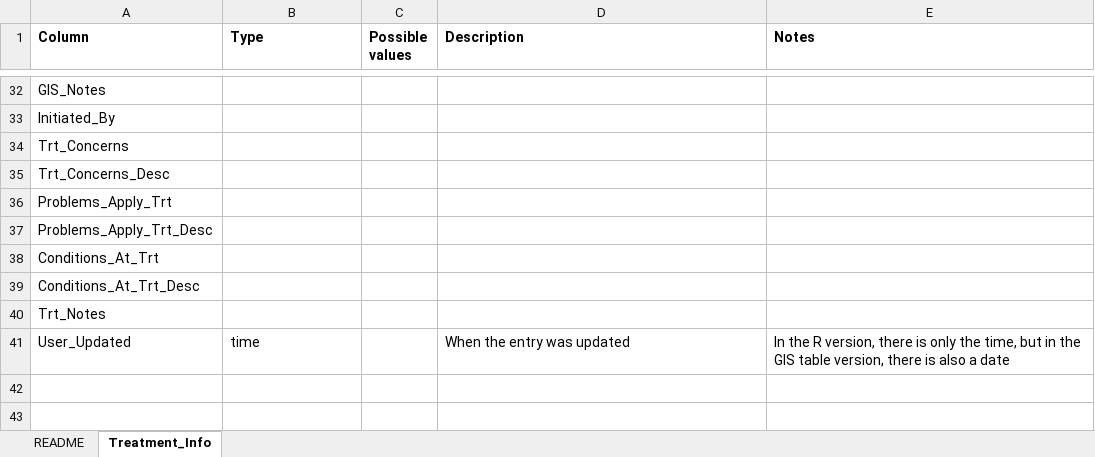
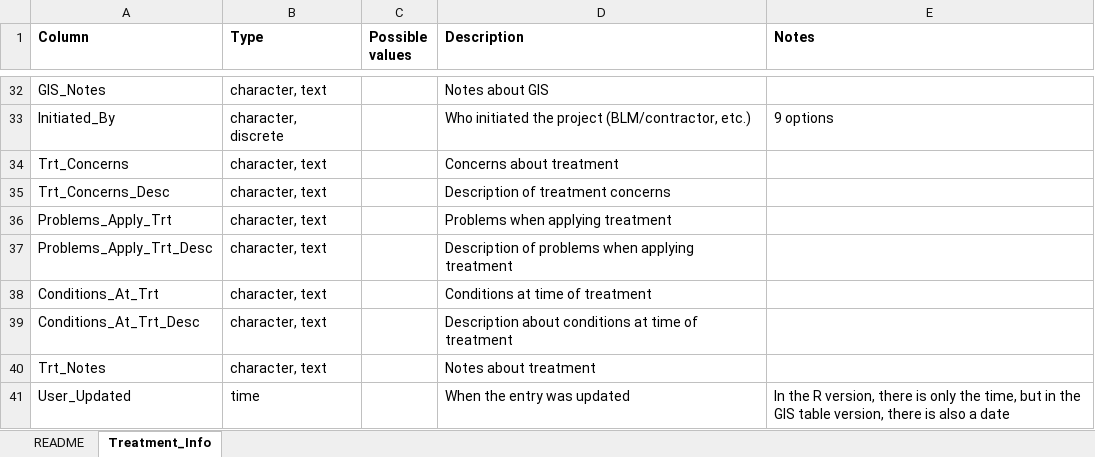
Before and after one commit to lossanna/LDC-LTDL, an Excel workbook: data/raw/Treatment_Info_columns.xlsx, sheet Treatment_Info, drawn as a sheet; only a part is shown, gaps mark what is left out; values as stored, in another font and other column widths than the file's, no borders; the diff covers the shown part only; the diff names each change by its address in the sheet, - before the commit and + after, or states it on an @@ line.

Commit message:
Continue working on treatment info

```diff
--- a/data/raw/Treatment_Info_columns.xlsx (sheet Treatment_Info)
+++ b/data/raw/Treatment_Info_columns.xlsx (sheet Treatment_Info)
-B32 (Type): (empty)
+B32 (Type): character, text
-D32 (Description): (empty)
+D32 (Description): Notes about GIS
-B33 (Type): (empty)
+B33 (Type): character, discrete
-D33 (Description): (empty)
+D33 (Description): Who initiated the project (BLM/contractor, etc.)
-E33 (Notes): (empty)
+E33 (Notes): 9 options
-B34:B40 (Type): (empty)
+B34:B40 (Type): character, text
-D34 (Description): (empty)
+D34 (Description): Concerns about treatment
-D35 (Description): (empty)
+D35 (Description): Description of treatment concerns
-D36 (Description): (empty)
+D36 (Description): Problems when applying treatment
-D37 (Description): (empty)
+D37 (Description): Description of problems when applying treatment
-D38 (Description): (empty)
+D38 (Description): Conditions at time of treatment
-D39 (Description): (empty)
+D39 (Description): Description about conditions at time of treatment
-D40 (Description): (empty)
+D40 (Description): Notes about treatment
```
Also changed, not shown: 40 edited cells elsewhere in this sheet, 2 other files.
